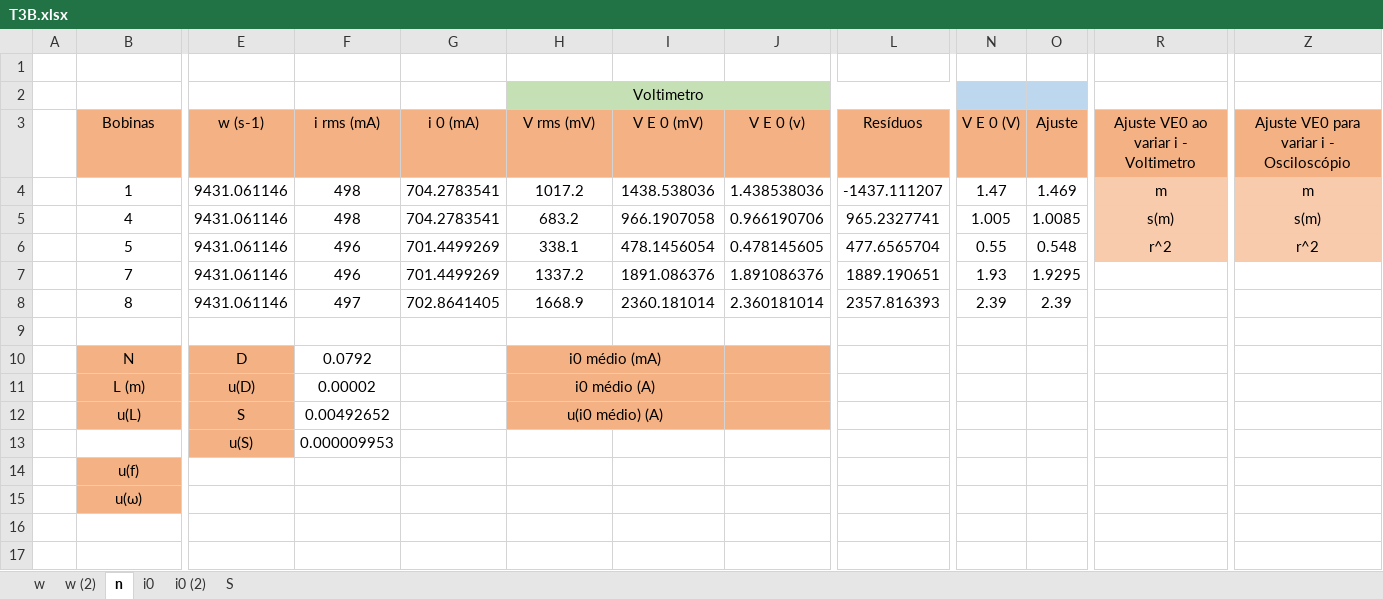
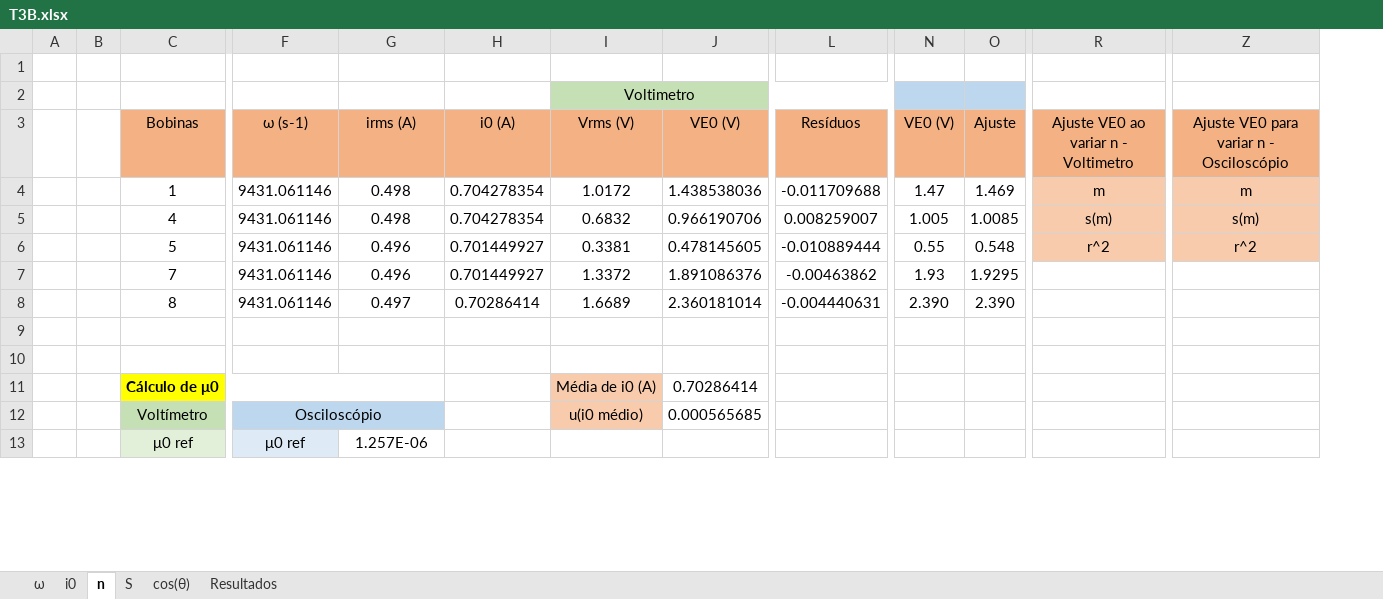
Before and after one commit to sergisousa/LABSFISICAII, an Excel workbook: 016/T3B/T3B.xlsx, sheet n, drawn as a sheet; only a part is shown, gaps mark what is left out; values as stored, in another font and other column widths than the file's, no borders; charts and pictures not drawn; removed rows and columns are numbered as before the commit, all else as after; rows hold the shown columns only; the diff covers the shown part only; the diff names each change by its address in the sheet, - before the commit and + after, or states it on an @@ line.

```diff
--- a/016/T3B/T3B.xlsx (sheet n)
+++ b/016/T3B/T3B.xlsx (sheet n)
-sheet tab: w
+sheet tab: ω
-sheet tab: w (2)
-sheet tab: i0 (2)
+sheet tab: cos(θ)
+sheet tab: Resultados
@@ sheet tab order changed: ω | i0 | n | S | cos(θ) | Resultados @@
+column B, empty
-column F (i rms (mA)), rows 4-8: 498 | 498 | 496 | 496 | 497
-row 2:  |  |  |  |  | Voltimetro
+row 2:  |  |  |  |  |  | Voltimetro
-F3: w (s-1)
+F3: ω (s-1)
-G3: i 0 (mA)
+G3: irms (A)
-H3: V rms (mV)
+H3: i0 (A)
-I3: V E 0 (mV)
+I3: Vrms (V)
-J3: V E 0 (v)
+J3: VE0 (V)
-N3: V E 0 (V)
+N3: VE0 (V)
-R3: Ajuste VE0 ao variar i - Voltimetro
+R3: Ajuste VE0 ao variar n - Voltimetro
-Z3: Ajuste VE0 para variar i - Osciloscópio
+Z3: Ajuste VE0 para variar n - Osciloscópio
-G4:G5 (irms (A)): 704.2783541
+G4:G5 (irms (A)): 0.498
-H4 (i0 (A)): 1017.2
+H4 (i0 (A)): 0.704278354
-I4 (Vrms (V)): 1438.538036
+I4 (Vrms (V)): 1.0172
-L4 (Resíduos): -1437.111207
+L4 (Resíduos): -0.011709688
-H5 (i0 (A)): 683.2
+H5 (i0 (A)): 0.704278354
-I5 (Vrms (V)): 966.1907058
+I5 (Vrms (V)): 0.6832
-L5 (Resíduos): 965.2327741
+L5 (Resíduos): 0.008259007
-G6:G7 (irms (A)): 701.4499269
+G6:G7 (irms (A)): 0.496
-H6 (i0 (A)): 338.1
+H6 (i0 (A)): 0.701449927
-I6 (Vrms (V)): 478.1456054
+I6 (Vrms (V)): 0.3381
-L6 (Resíduos): 477.6565704
+L6 (Resíduos): -0.010889444
-H7 (i0 (A)): 1337.2
+H7 (i0 (A)): 0.701449927
-I7 (Vrms (V)): 1891.086376
+I7 (Vrms (V)): 1.3372
-L7 (Resíduos): 1889.190651
+L7 (Resíduos): -0.00463862
-G8 (irms (A)): 702.8641405
+G8 (irms (A)): 0.497
-H8 (i0 (A)): 1668.9
+H8 (i0 (A)): 0.70286414
-I8 (Vrms (V)): 2360.181014
+I8 (Vrms (V)): 1.6689
-L8 (Resíduos): 2357.816393
+L8 (Resíduos): -0.004440631
-N8 (VE0 (V)): 2.39
+N8 (VE0 (V)): 2.390
-O8 (Ajuste): 2.39
+O8 (Ajuste): 2.390
-row 10:  | N | D | 0.0792 |  | i0 médio (mA)
-row 11:  | L (m) | u(D) | 0.00002 |  | i0 médio (A)
-row 12:  | u(L) | S | 0.00492652 |  | u(i0 médio) (A)
-row 13:  |  | u(S) | 0.000009953
-row 14:  | u(f)
-row 15:  | u(ω)
-row 17: (empty)
+row 11:  |  | Cálculo de μ0 |  |  |  | Média de i0 (A) | 0.70286414
+row 12:  |  | Voltímetro | Osciloscópio |  |  | u(i0 médio) | 0.000565685
+row 13:  |  | μ0 ref | μ0 ref | 1.257E-06
```
Also changed, not shown: 5 added rows and 5 removed rows elsewhere in this sheet, sheet i0, sheet ω, sheet S, formulas that keep their value, charts or pictures.
